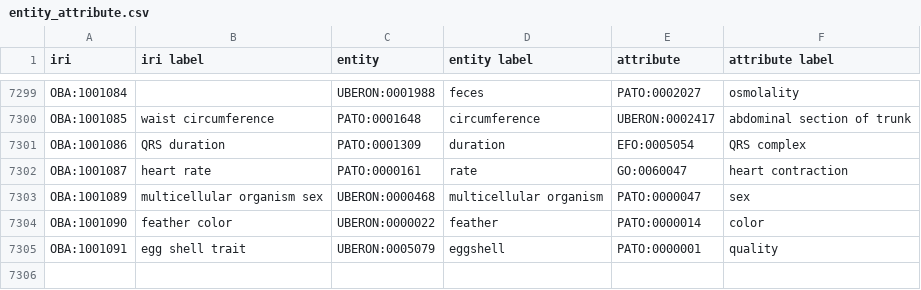
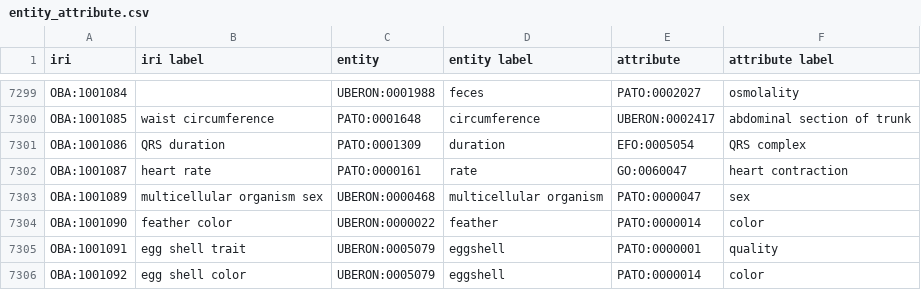
Before and after one commit to obophenotype/bio-attribute-ontology, a CSV file: src/ontology/modules/entity_attribute.csv, drawn as a sheet; only a part is shown, gaps mark what is left out.

Commit message:
shell color

```diff
--- a/src/ontology/modules/entity_attribute.csv
+++ b/src/ontology/modules/entity_attribute.csv
@@ -7305 +7305,2 @@ OBA:1001090,feather color,UBERON:0000022,feather,PATO:0000014,color
 OBA:1001091,egg shell trait,UBERON:0005079,eggshell,PATO:0000001,quality
+OBA:1001092,egg shell color,UBERON:0005079,eggshell,PATO:0000014,color
```
